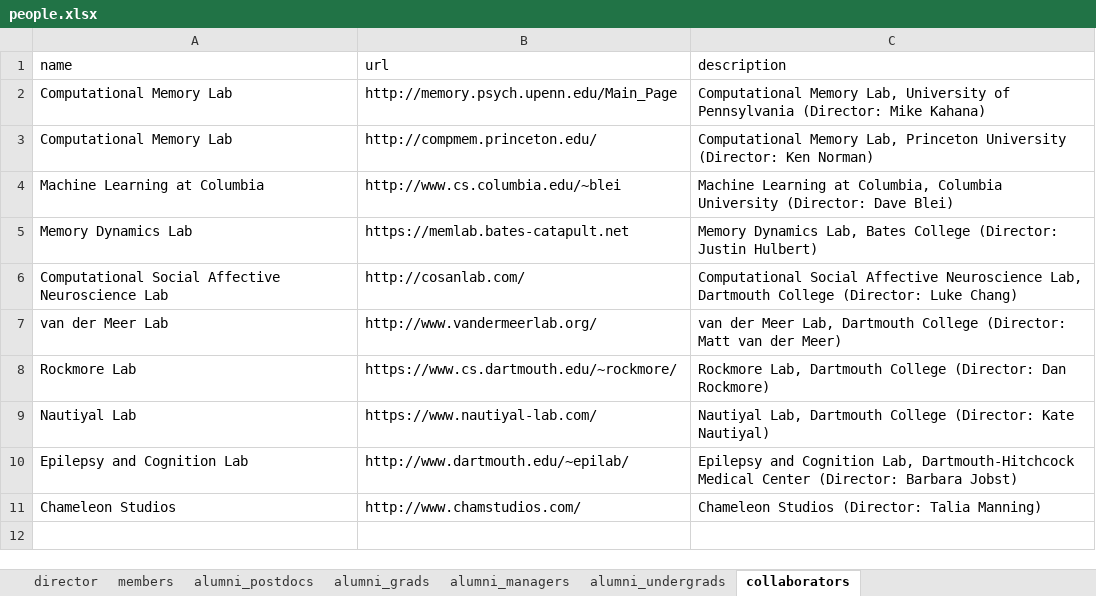
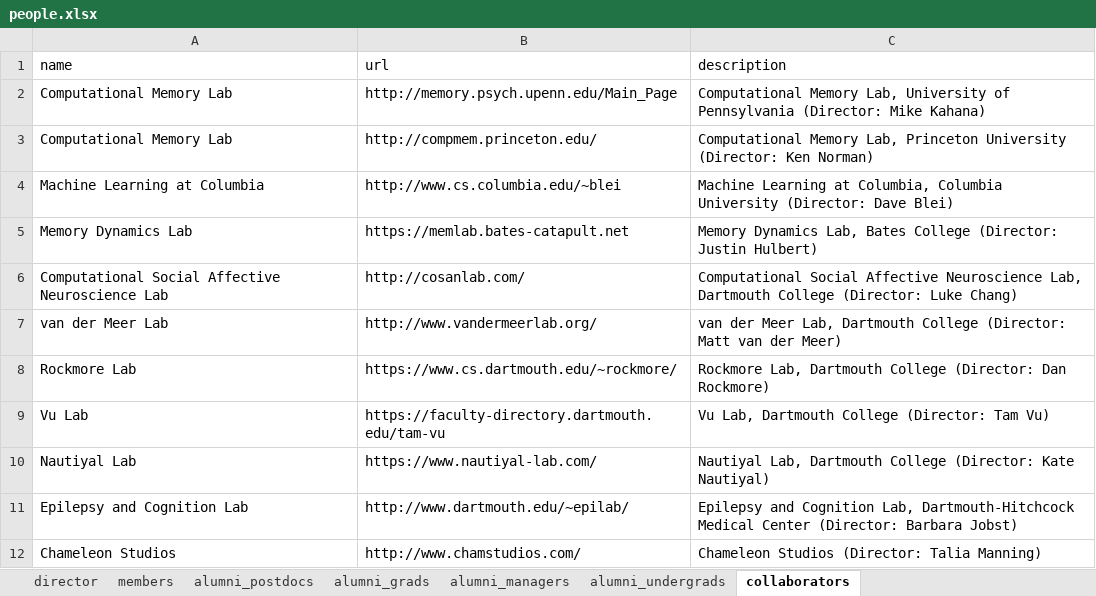
Before and after one commit to ContextLab/contextlab.github.io, an Excel workbook: data/people.xlsx, sheet collaborators, drawn as a sheet; values as stored, in another font and other column widths than the file's, no borders; the diff names each change by its address in the sheet, - before the commit and + after, or states it on an @@ line.

```diff
--- a/data/people.xlsx (sheet collaborators)
+++ b/data/people.xlsx (sheet collaborators)
+row 9: Vu Lab | https://faculty-directory.dartmouth.edu/tam-vu | Vu Lab, Dartmouth College (Director: Tam Vu)
```
Also changed, not shown: sheet members, sheet alumni_undergrads.
